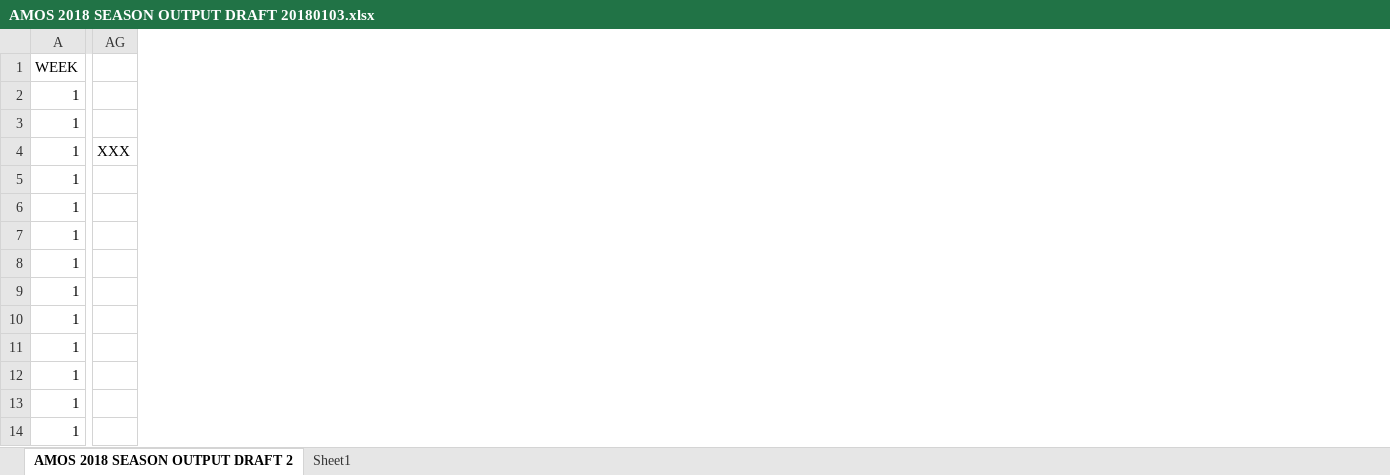
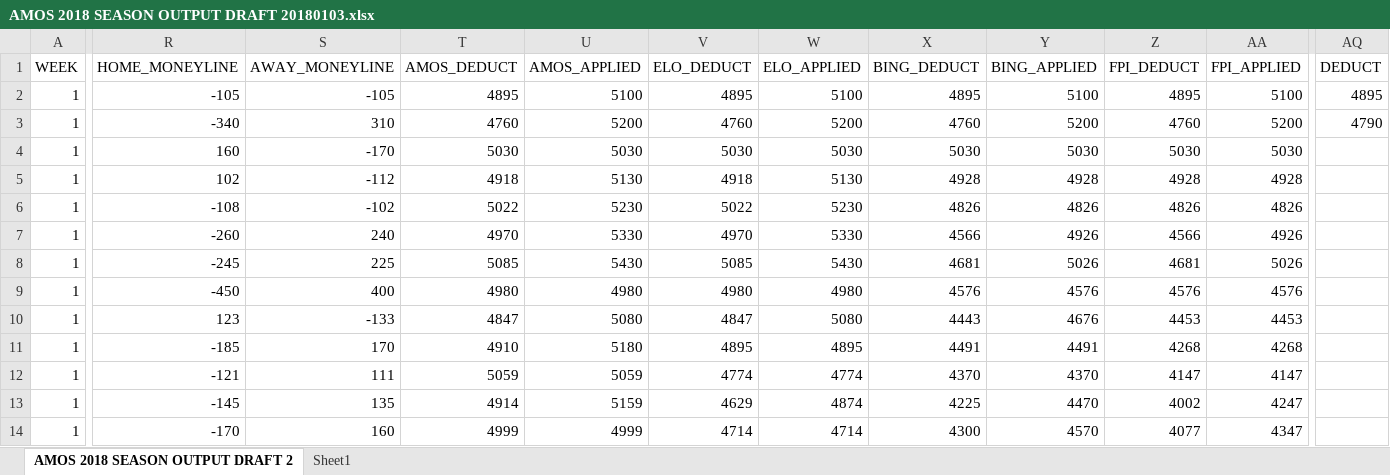
Before and after one commit to ActuallyConnor/SportsAnalytics, an Excel workbook: AMOS 2018 SEASON OUTPUT DRAFT 20180103.xlsx, sheet AMOS 2018 SEASON OUTPUT DRAFT 2, drawn as a sheet; only a part is shown, gaps mark what is left out; values as stored, in another font and other column widths than the file's, no borders; removed rows and columns are numbered as before the commit, all else as after; the diff covers the shown part only; the diff names each change by its address in the sheet, - before the commit and + after, or states it on an @@ line.

```diff
--- a/AMOS 2018 SEASON OUTPUT DRAFT 20180103.xlsx (sheet AMOS 2018 SEASON OUTPUT DRAFT 2)
+++ b/AMOS 2018 SEASON OUTPUT DRAFT 20180103.xlsx (sheet AMOS 2018 SEASON OUTPUT DRAFT 2)
+column R (HOME_MONEYLINE), rows 2-14: -105 | -340 | 160 | 102 | -108 | -260 | -245 | -450 | 123 | -185 | -121 | -145 | -170
+column S (AWAY_MONEYLINE), rows 2-14: -105 | 310 | -170 | -112 | -102 | 240 | 225 | 400 | -133 | 170 | 111 | 135 | 160
+column T (AMOS_DEDUCT), rows 2-14: 4895 | 4760 | 5030 | 4918 | 5022 | 4970 | 5085 | 4980 | 4847 | 4910 | 5059 | 4914 | 4999
+column U (AMOS_APPLIED), rows 2-14: 5100 | 5200 | 5030 | 5130 | 5230 | 5330 | 5430 | 4980 | 5080 | 5180 | 5059 | 5159 | 4999
+column V (ELO_DEDUCT), rows 2-14: 4895 | 4760 | 5030 | 4918 | 5022 | 4970 | 5085 | 4980 | 4847 | 4895 | 4774 | 4629 | 4714
+column W (ELO_APPLIED), rows 2-14: 5100 | 5200 | 5030 | 5130 | 5230 | 5330 | 5430 | 4980 | 5080 | 4895 | 4774 | 4874 | 4714
+column X (BING_DEDUCT), rows 2-14: 4895 | 4760 | 5030 | 4928 | 4826 | 4566 | 4681 | 4576 | 4443 | 4491 | 4370 | 4225 | 4300
+column Y (BING_APPLIED), rows 2-14: 5100 | 5200 | 5030 | 4928 | 4826 | 4926 | 5026 | 4576 | 4676 | 4491 | 4370 | 4470 | 4570
+column Z (FPI_DEDUCT), rows 2-14: 4895 | 4760 | 5030 | 4928 | 4826 | 4566 | 4681 | 4576 | 4453 | 4268 | 4147 | 4002 | 4077
+column AA (FPI_APPLIED), rows 2-14: 5100 | 5200 | 5030 | 4928 | 4826 | 4926 | 5026 | 4576 | 4453 | 4268 | 4147 | 4247 | 4347
-column AG, row 4: XXX
+column AQ (DEDUCT), rows 2-3: 4895 | 4790
```
Also changed, not shown: 6 added columns, 1 removed column and 24 edited cells elsewhere in this sheet, formulas that keep their value, charts or pictures, 2 other files.
